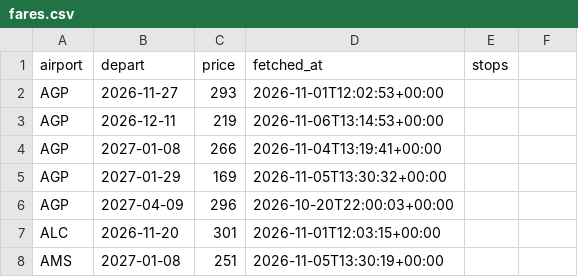
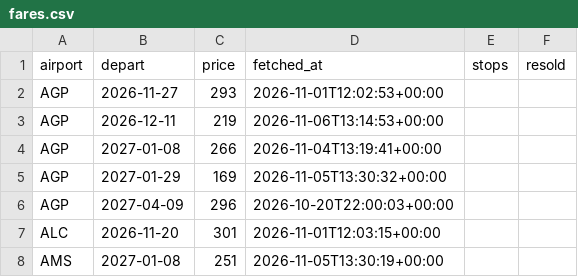
Before and after one commit to clombion/kiz-radar, a CSV file: pipeline/fares.csv, drawn as a sheet; only a part is shown; the diff names each change by its address in the sheet, - before the commit and + after, or states it on an @@ line.

Commit message:
Price from a reseller the direct flights Google lists with no price, and say it is likely cheaper from the airline
Google shows Widerøe's prices only to searches from Norway, so fli, Google's own page and the booking step all get
none from GitHub's runners. For those weekends alone, Kiwi.com's open flight search is asked; its price is kept with
the airlines flying it (fares.csv resold), and the Flights pop-up says it is a reseller's price, likely cheaper from
them.

```diff
--- a/pipeline/fares.csv
+++ b/pipeline/fares.csv
-F1: (empty)
+F1: resold
```
Also changed, not shown: 15 other files.
